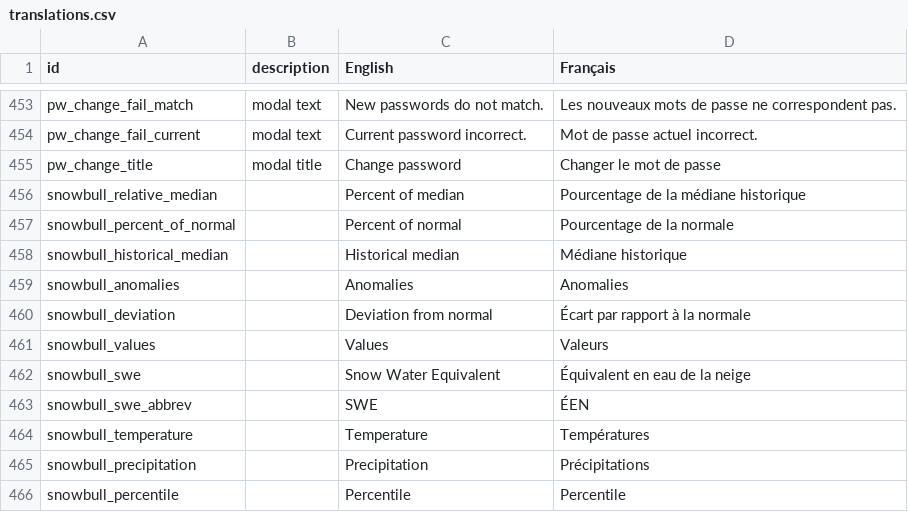
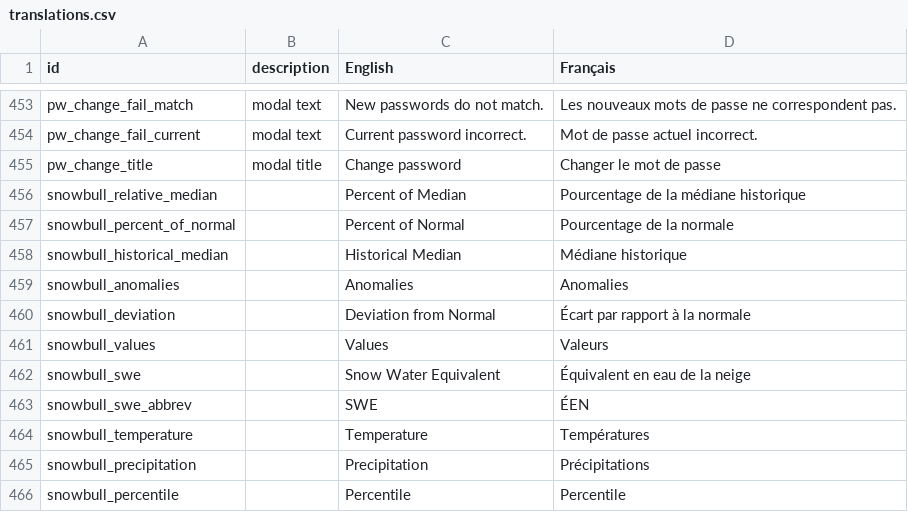
Before and after one commit to YukonWRB/YGwater, a CSV file: data-raw/translations.csv, drawn as a sheet; only a part is shown, gaps mark what is left out.

```diff
--- a/data-raw/translations.csv
+++ b/data-raw/translations.csv
@@ -455,7 +455,7 @@ pw_change_fail_current,modal text,Current password incorrect.,Mot de passe actue
 pw_change_title,modal title,Change password,Changer le mot de passe
-snowbull_relative_median,,Percent of median,Pourcentage de la médiane historique
-snowbull_percent_of_normal,,Percent of normal,Pourcentage de la normale
-snowbull_historical_median,,Historical median,Médiane historique
+snowbull_relative_median,,Percent of Median,Pourcentage de la médiane historique
+snowbull_percent_of_normal,,Percent of Normal,Pourcentage de la normale
+snowbull_historical_median,,Historical Median,Médiane historique
 snowbull_anomalies,,Anomalies,Anomalies
-snowbull_deviation,,Deviation from normal,Écart par rapport à la normale
+snowbull_deviation,,Deviation from Normal,Écart par rapport à la normale
 snowbull_values,,Values,Valeurs
```
Also changed, not shown: data-raw/snowbull_translations.csv, 4 other files.
